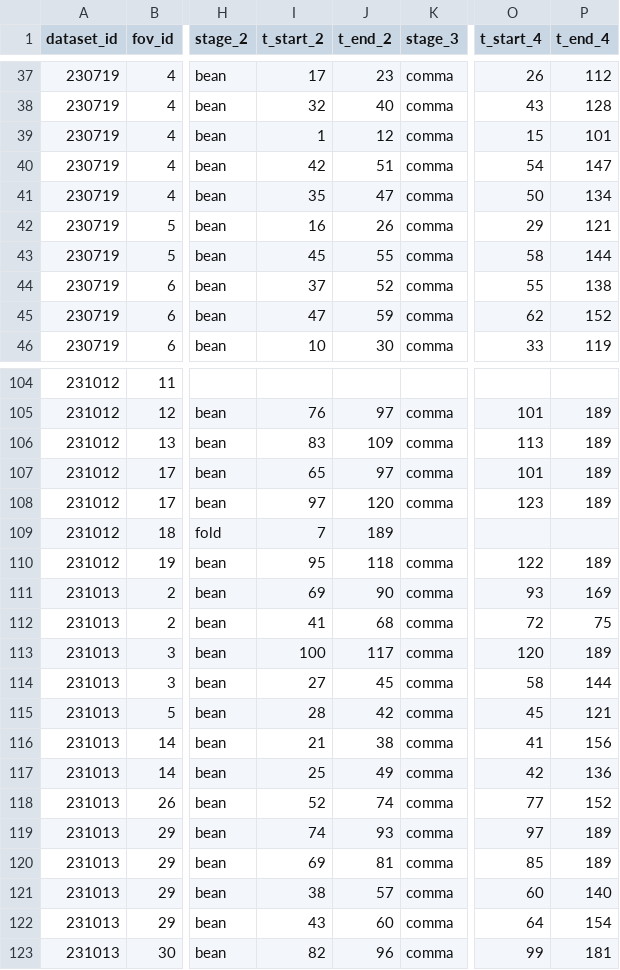
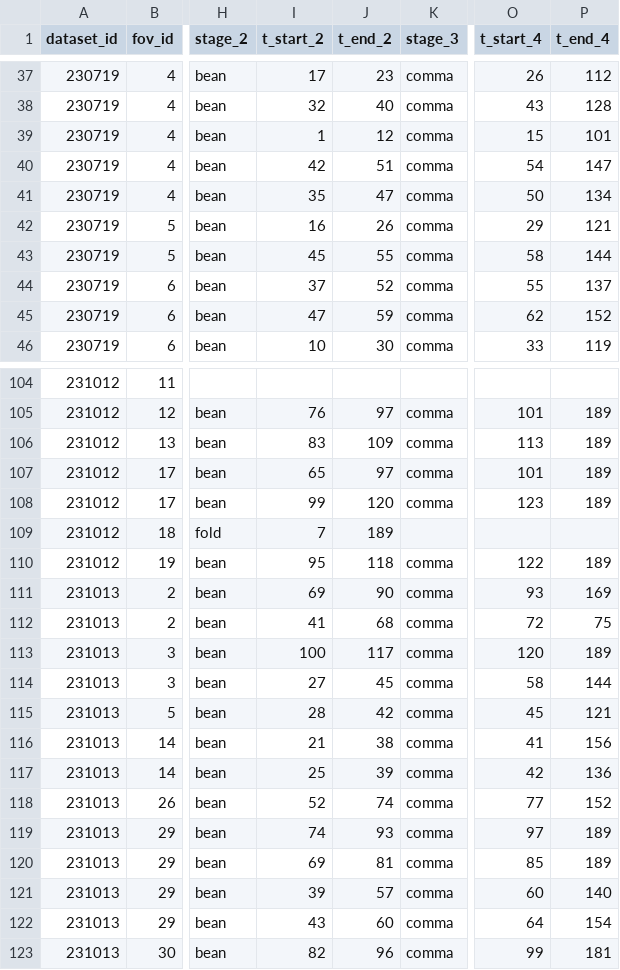
Before and after one commit to Arcadia-Science/2023-nematode-embryo-classifier, a CSV file: ground_truth/embryo_developmental_stage.csv, drawn as a sheet; only a part is shown, gaps mark what is left out; the diff names each change by its address in the sheet, - before the commit and + after, or states it on an @@ line.

Commit message:
fix typos in manual annotations

```diff
--- a/ground_truth/embryo_developmental_stage.csv
+++ b/ground_truth/embryo_developmental_stage.csv
-P44 (t_end_4): 138
+P44 (t_end_4): 137
-I108 (t_start_2): 97
+I108 (t_start_2): 99
-J117 (t_end_2): 49
+J117 (t_end_2): 39
-I121 (t_start_2): 38
+I121 (t_start_2): 39
```
